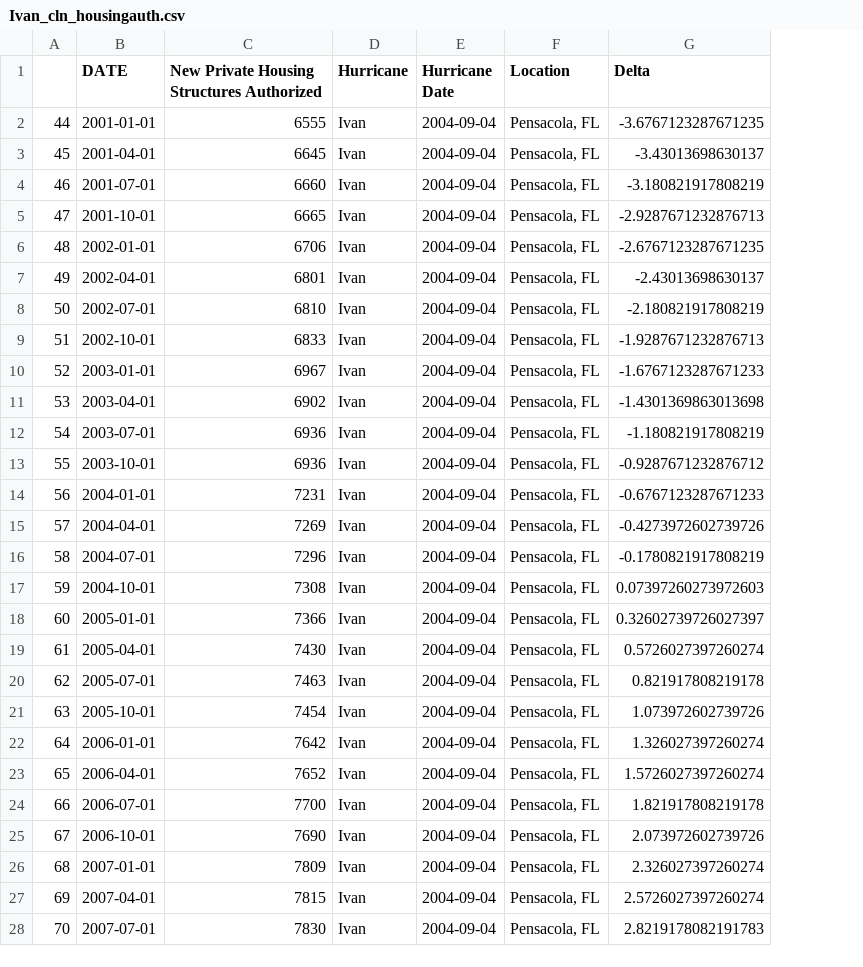
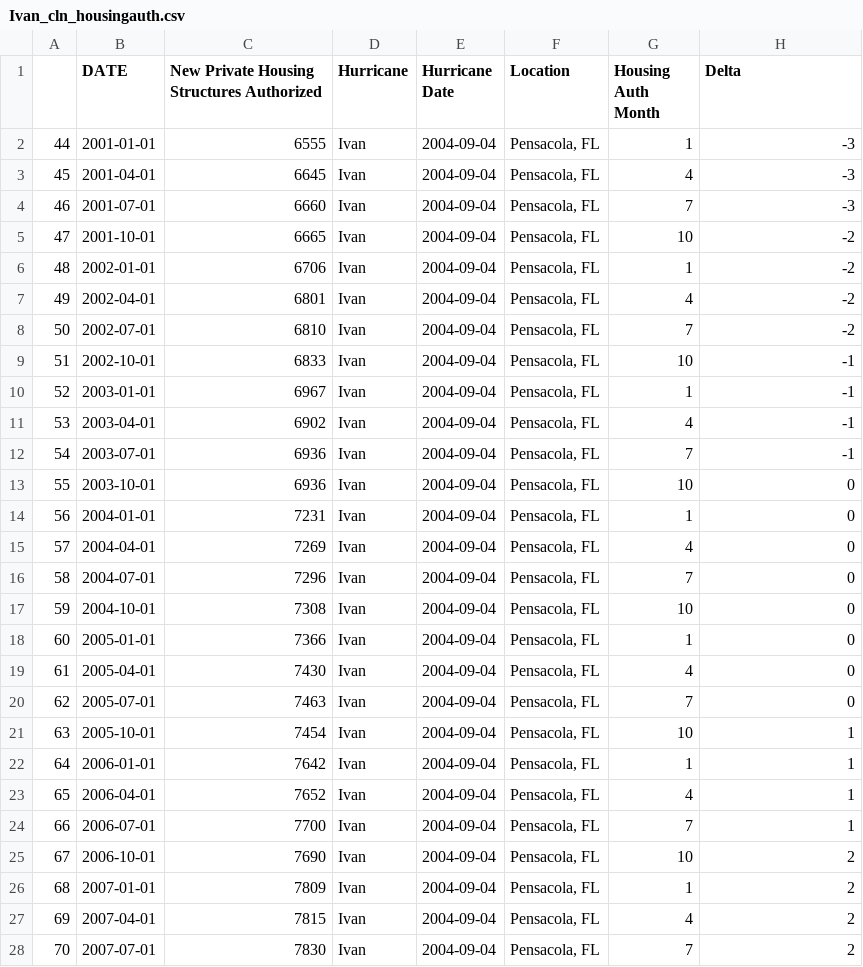
Before and after one commit to mchrzanowski27/Project1, a CSV file: CleanEconData/Ivan_cln_housingauth.csv, drawn as a sheet; only a part is shown; addresses are those after the commit; the diff covers the shown part only; the diff names each change by its address in the sheet, - before the commit and + after, or states it on an @@ line.

```diff
--- a/CleanEconData/Ivan_cln_housingauth.csv
+++ b/CleanEconData/Ivan_cln_housingauth.csv
+column G (Housing Auth Month), rows 2-28: 1 | 4 | 7 | 10 | 1 | 4 | 7 | 10 | 1 | 4 | 7 | 10 | 1 | 4 | 7 | 10 | 1 | 4 | 7 | 10 | 1 | 4 | 7 | 10 | 1 | 4 | 7
-H2 (Delta): -3.6767123287671235
+H2 (Delta): -3
-H3 (Delta): -3.43013698630137
+H3 (Delta): -3
-H4 (Delta): -3.180821917808219
+H4 (Delta): -3
-H5 (Delta): -2.9287671232876713
+H5 (Delta): -2
-H6 (Delta): -2.6767123287671235
+H6 (Delta): -2
-H7 (Delta): -2.43013698630137
+H7 (Delta): -2
-H8 (Delta): -2.180821917808219
+H8 (Delta): -2
-H9 (Delta): -1.9287671232876713
+H9 (Delta): -1
-H10 (Delta): -1.6767123287671233
+H10 (Delta): -1
-H11 (Delta): -1.4301369863013698
+H11 (Delta): -1
-H12 (Delta): -1.180821917808219
+H12 (Delta): -1
-H13 (Delta): -0.9287671232876712
+H13 (Delta): 0
-H14 (Delta): -0.6767123287671233
+H14 (Delta): 0
-H15 (Delta): -0.4273972602739726
+H15 (Delta): 0
-H16 (Delta): -0.1780821917808219
+H16 (Delta): 0
-H17 (Delta): 0.07397260273972603
+H17 (Delta): 0
-H18 (Delta): 0.32602739726027397
+H18 (Delta): 0
-H19 (Delta): 0.5726027397260274
+H19 (Delta): 0
-H20 (Delta): 0.821917808219178
+H20 (Delta): 0
-H21 (Delta): 1.073972602739726
+H21 (Delta): 1
-H22 (Delta): 1.326027397260274
+H22 (Delta): 1
-H23 (Delta): 1.5726027397260274
+H23 (Delta): 1
-H24 (Delta): 1.821917808219178
+H24 (Delta): 1
-H25 (Delta): 2.073972602739726
+H25 (Delta): 2
-H26 (Delta): 2.326027397260274
+H26 (Delta): 2
-H27 (Delta): 2.5726027397260274
+H27 (Delta): 2
-H28 (Delta): 2.8219178082191783
+H28 (Delta): 2
```
Also changed, not shown: 55 edited cells elsewhere in this file, CleanEconData/Ivan_cln_housing.csv, CleanEconData/Ivan_cln_median.csv, 4 other files.
